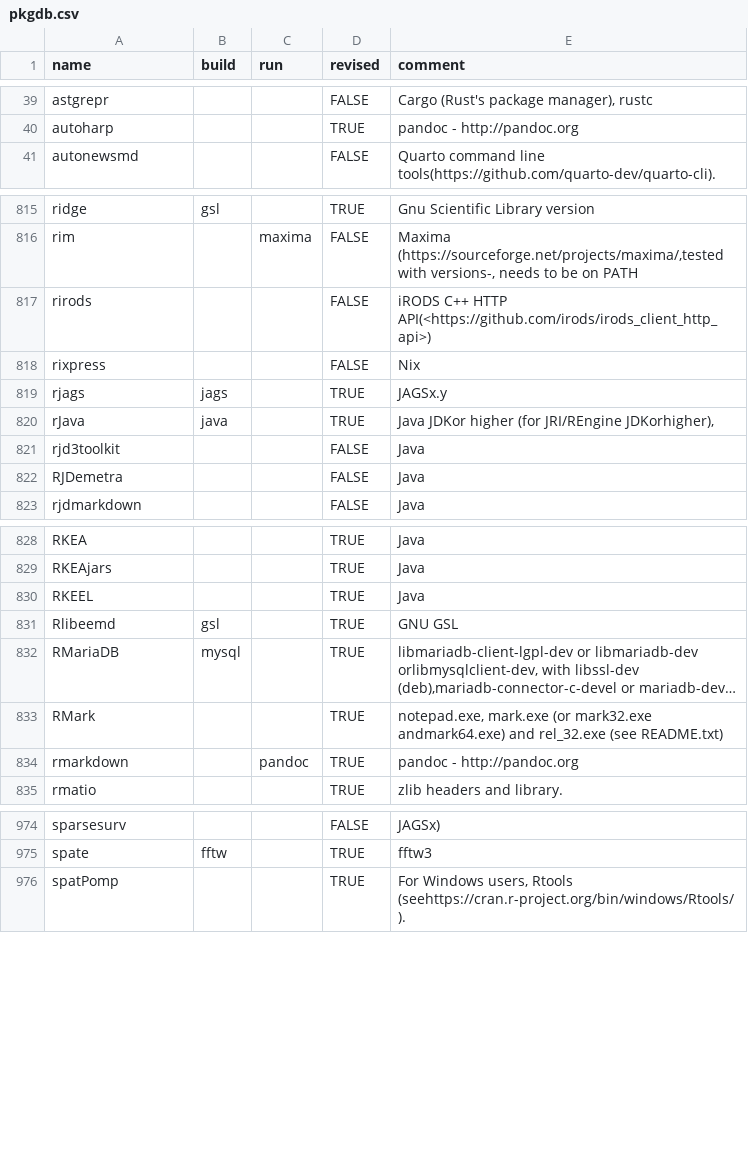
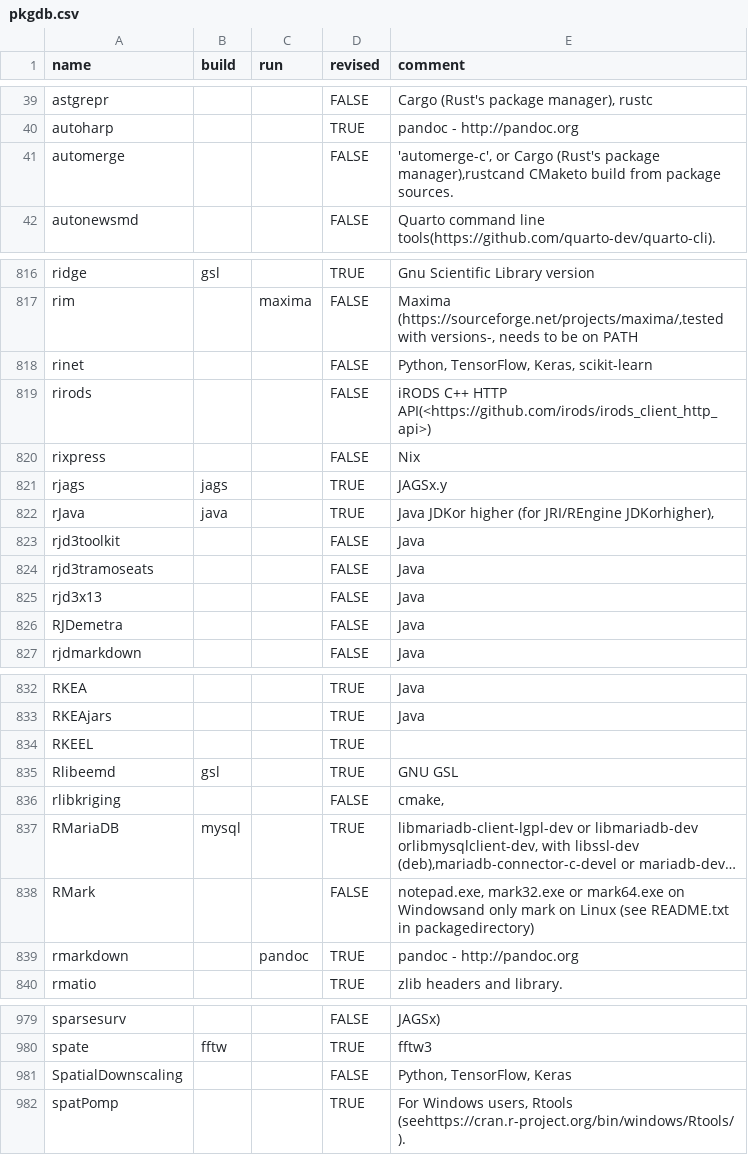
Before and after one commit to cran4linux/sysreqs, a CSV file: pkgdb.csv, drawn as a sheet; only a part is shown, gaps mark what is left out; long unchanged cells end in …; addresses are those after the commit; the diff covers the shown part only; the diff names each change by its address in the sheet, - before the commit and + after, or states it on an @@ line.

Commit message:
update pkgdb

```diff
--- a/pkgdb.csv
+++ b/pkgdb.csv
+row 41: automerge |  |  | FALSE | 'automerge-c', or Cargo (Rust's package manager),rustcand CMaketo build from package sources.
+row 818: rinet |  |  | FALSE | Python, TensorFlow, Keras, scikit-learn
+row 824: rjd3tramoseats |  |  | FALSE | Java
+row 825: rjd3x13 |  |  | FALSE | Java
-E834 (comment): Java
+E834 (comment): (empty)
+row 836: rlibkriging |  |  | FALSE | cmake,
-D838 (revised): TRUE
+D838 (revised): FALSE
-E838 (comment): notepad.exe, mark.exe (or mark32.exe andmark64.exe) and rel_32.exe (see README.txt)
+E838 (comment): notepad.exe, mark32.exe or mark64.exe on Windowsand only mark on Linux (see README.txt in packagedirectory)
+row 981: SpatialDownscaling |  |  | FALSE | Python, TensorFlow, Keras
```
Also changed, not shown: 8 edited cells elsewhere in this file.
